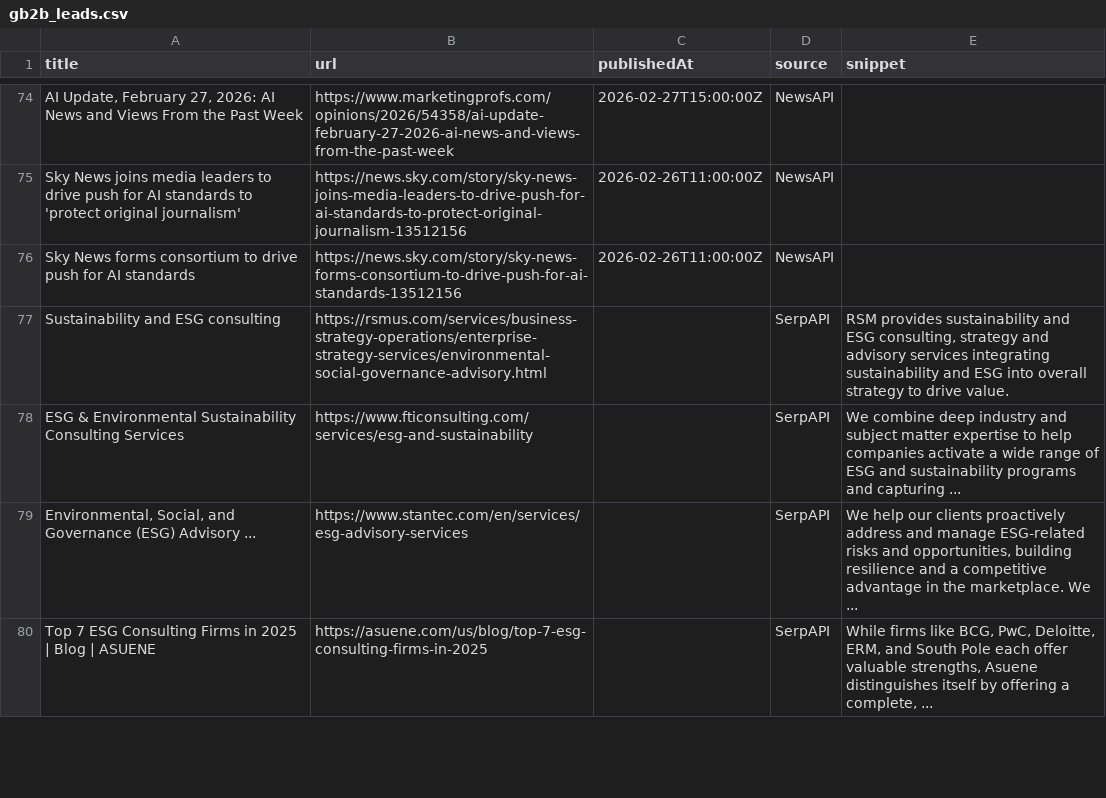
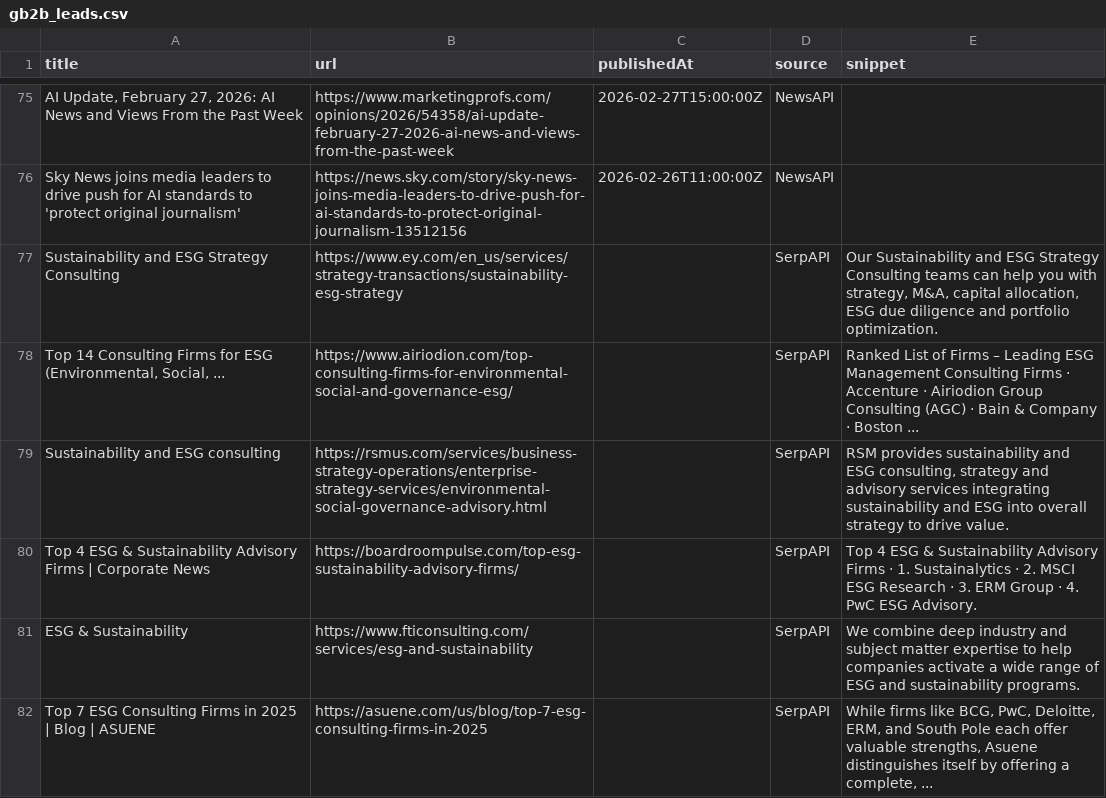
Before and after one commit to media-stack/gb2b-lead-finder, a CSV file: gb2b_leads.csv, drawn as a sheet; only a part is shown, gaps mark what is left out; removed rows and columns are numbered as before the commit, all else as after; the diff covers the shown part only; the diff names each change by its address in the sheet, - before the commit and + after, or states it on an @@ line.

```diff
--- a/gb2b_leads.csv
+++ b/gb2b_leads.csv
-row 76: Sky News forms consortium to drive push for AI standards | https://news.sky.com/story/sky-news-forms-consortium-to-drive-push-for-ai-standards-13512156 | 2026-02-26T11:00:00Z | NewsAPI
+row 77: Sustainability and ESG Strategy Consulting | https://www.ey.com/en_us/services/strategy-transactions/sustainability-esg-strategy |  | SerpAPI | Our Sustainability and ESG Strategy Consulting teams can help you with strategy, M&A, capital allocation, ESG due diligence and portfolio optimization.
+row 78: Top 14 Consulting Firms for ESG (Environmental, Social, ... | https://www.airiodion.com/top-consulting-firms-for-environmental-social-and-governance-esg/ |  | SerpAPI | Ranked List of Firms – Leading ESG Management Consulting Firms · Accenture · Airiodion Group Consulting (AGC) · Bain & Company · Boston ...
+row 80: Top 4 ESG & Sustainability Advisory Firms | Corporate News | https://boardroompulse.com/top-esg-sustainability-advisory-firms/ |  | SerpAPI | Top 4 ESG & Sustainability Advisory Firms · 1. Sustainalytics · 2. MSCI ESG Research · 3. ERM Group · 4. PwC ESG Advisory.
-A81 (title): ESG & Environmental Sustainability Consulting Services
+A81 (title): ESG & Sustainability
-E81 (snippet): …and sustainability programs and capturing ...
+E81 (snippet): …and sustainability programs.
-row 79: Environmental, Social, and Governance (ESG) Advisory ... | https://www.stantec.com/en/services/esg-advisory-services |  | SerpAPI | We help our clients proactively address and manage ESG-related risks and opportunities, building resilience and a competitive advantage in the marketplace. We ...
```
Also changed, not shown: 2 added rows, 3 removed rows, 4 moved rows and 3 edited cells elsewhere in this file.
